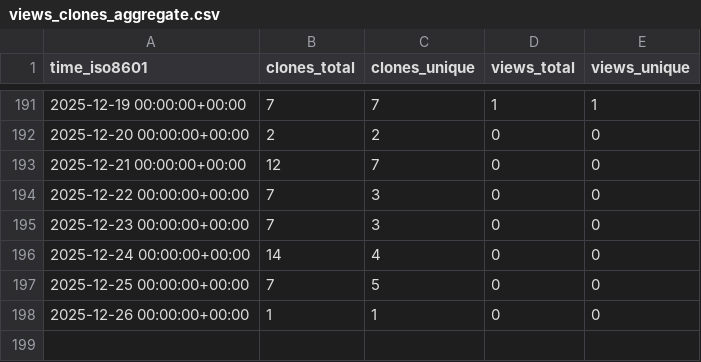
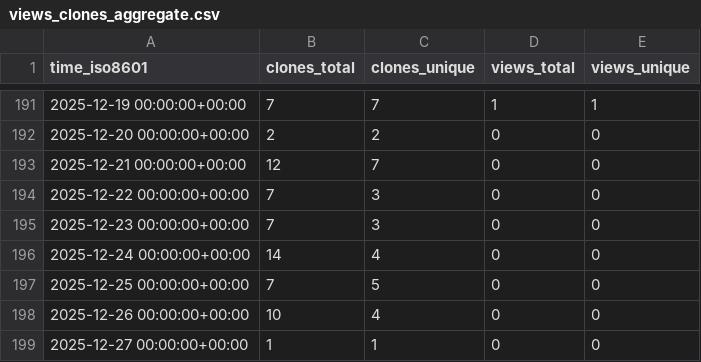
Before and after one commit to Davis-Fan/X-TED, a CSV file: Davis-Fan/X-TED/ghrs-data/views_clones_aggregate.csv, drawn as a sheet; only a part is shown, gaps mark what is left out.

```diff
--- a/Davis-Fan/X-TED/ghrs-data/views_clones_aggregate.csv
+++ b/Davis-Fan/X-TED/ghrs-data/views_clones_aggregate.csv
@@ -197,2 +197,3 @@ time_iso8601,clones_total,clones_unique,views_total,views_unique
 2025-12-25 00:00:00+00:00,7,5,0,0
-2025-12-26 00:00:00+00:00,1,1,0,0
+2025-12-26 00:00:00+00:00,10,4,0,0
+2025-12-27 00:00:00+00:00,1,1,0,0
```
Also changed, not shown: 1 other file.
